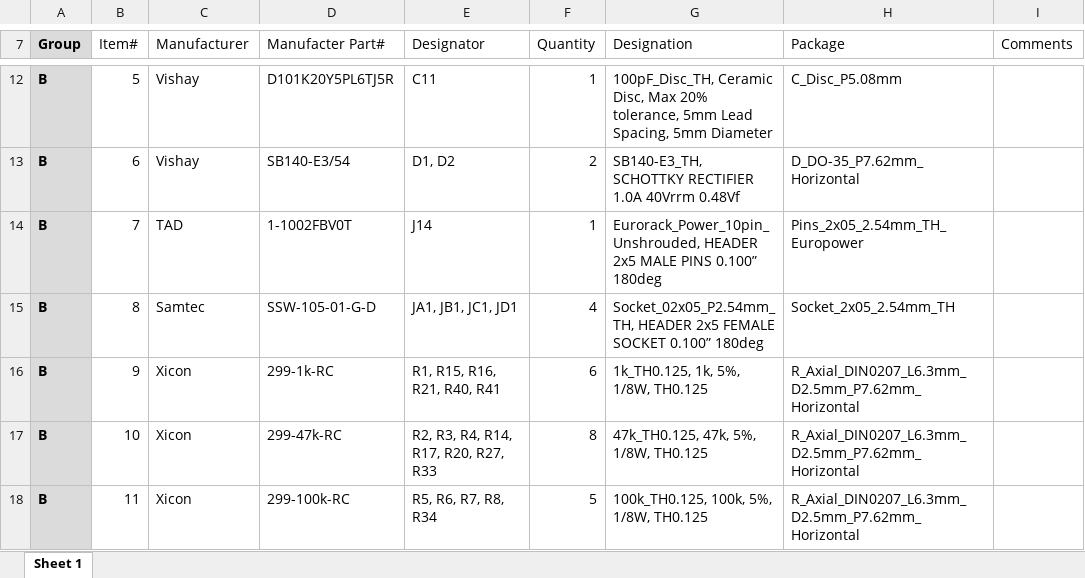
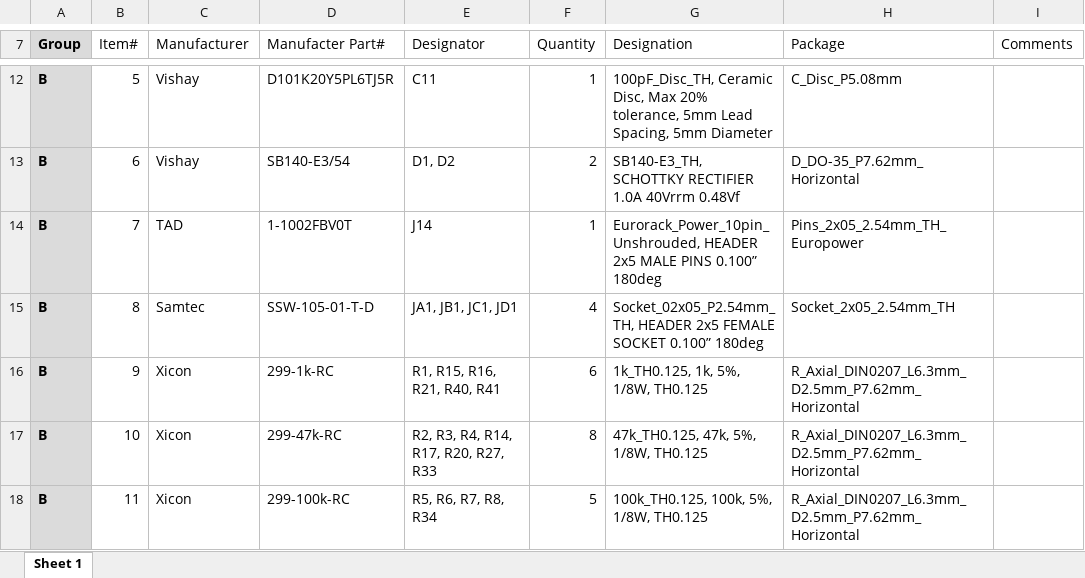
Before and after one commit to 4ms/pcb-Kit-Trig-Sampler, an Excel workbook: p3/kit-sampler-v1.0-project/Kit-Sampler-v1.0-bom-posin.xlsx, sheet Sheet 1, drawn as a sheet; only a part is shown, gaps mark what is left out; values as stored, in another font and other column widths than the file's, no borders; the diff names each change by its address in the sheet, - before the commit and + after, or states it on an @@ line.

```diff
--- a/p3/kit-sampler-v1.0-project/Kit-Sampler-v1.0-bom-posin.xlsx (sheet Sheet 1)
+++ b/p3/kit-sampler-v1.0-project/Kit-Sampler-v1.0-bom-posin.xlsx (sheet Sheet 1)
-D15 (Manufacter Part#): SSW-105-01-G-D
+D15 (Manufacter Part#): SSW-105-01-T-D
```
Also changed, not shown: 25 other files.
